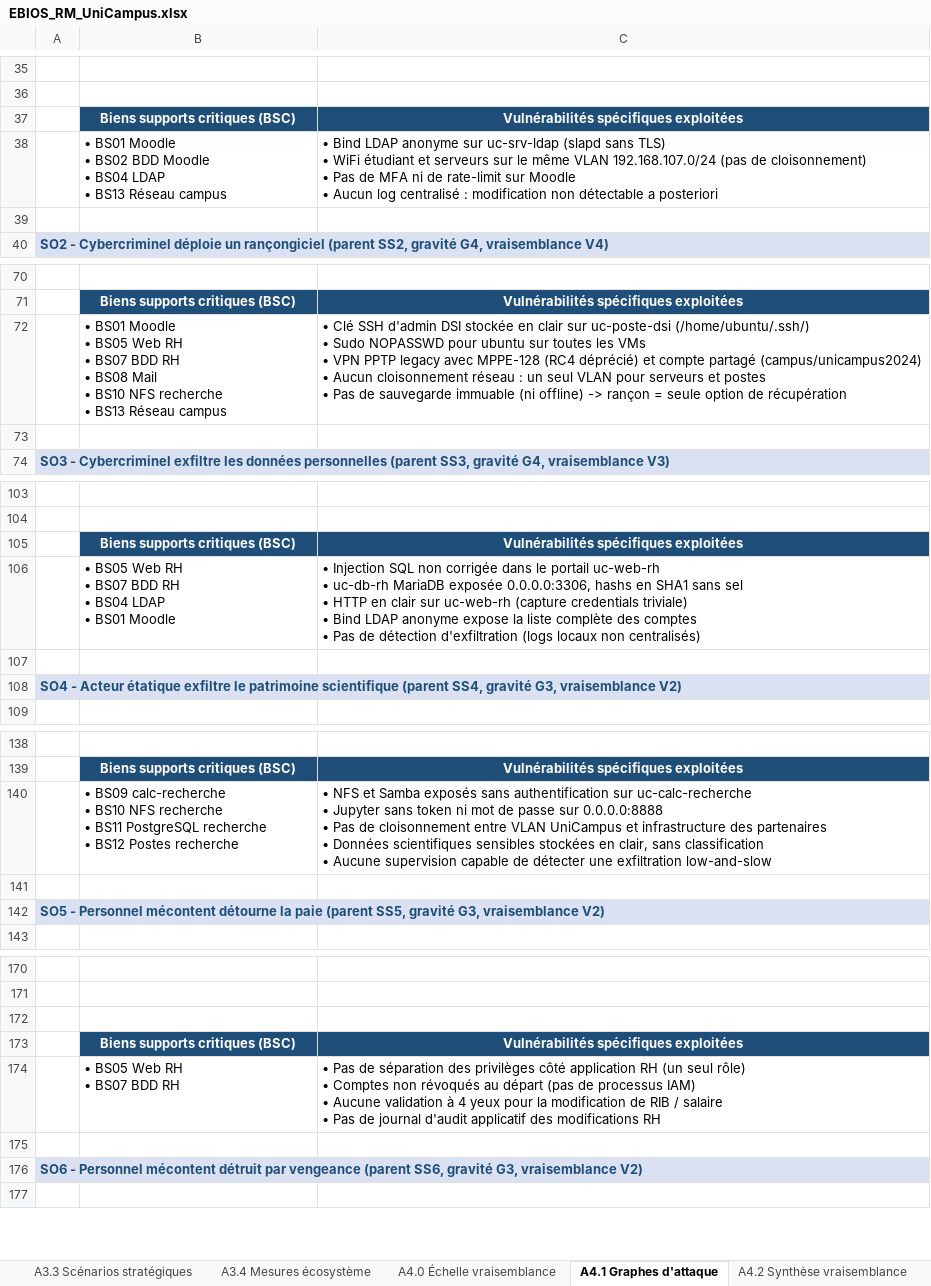
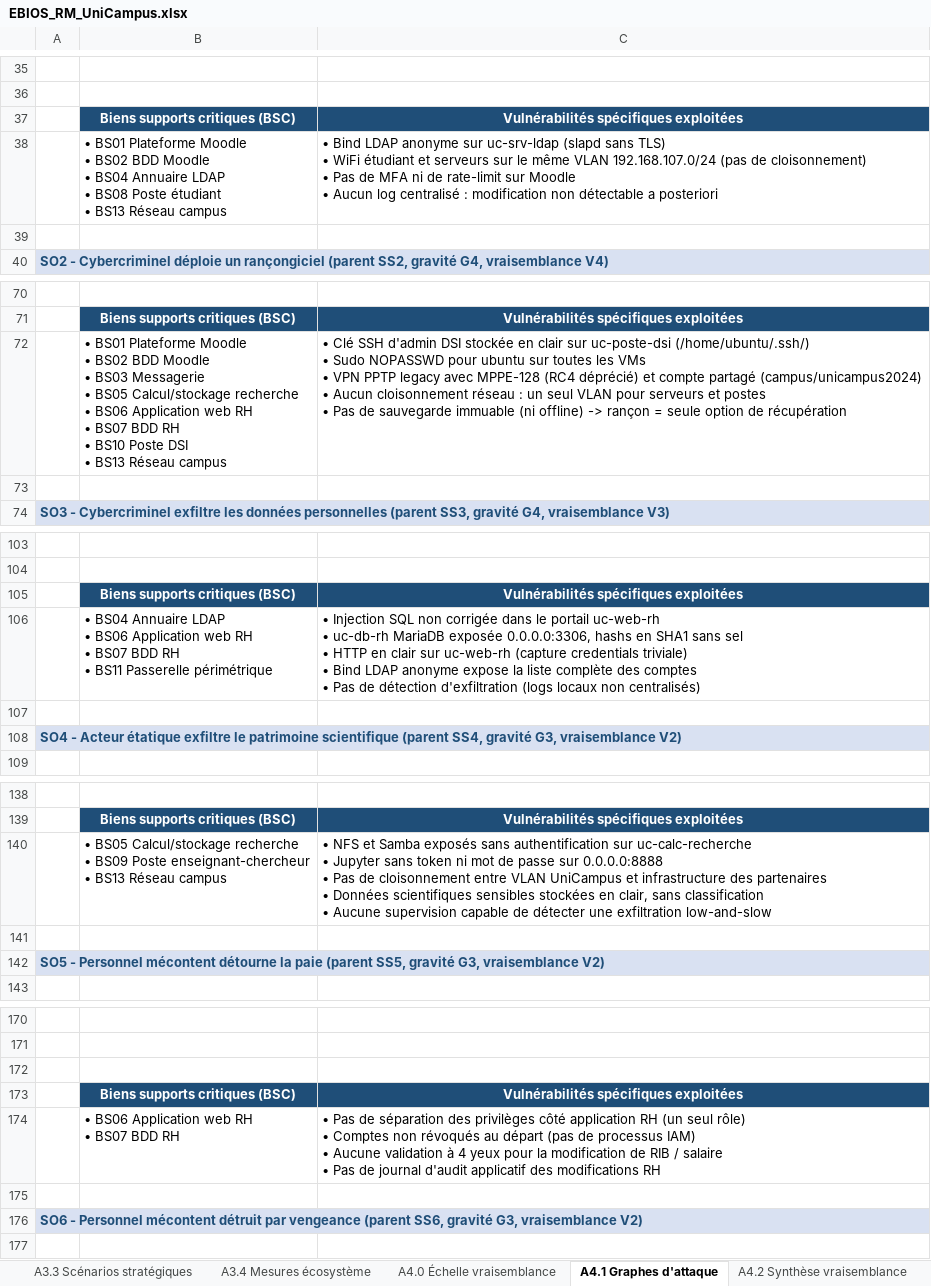
Before and after one commit to Eligrive/maquettage-securisation-si, an Excel workbook: analyse-risque/EBIOS_RM_UniCampus.xlsx, sheet A4.1 Graphes d'attaque, drawn as a sheet; only a part is shown, gaps mark what is left out; values as stored, in another font and other column widths than the file's, no borders; charts and pictures not drawn; ↵ is a line break in a cell; the diff covers the shown part only; the diff names each change by its address in the sheet, - before the commit and + after, or states it on an @@ line.

```diff
--- a/analyse-risque/EBIOS_RM_UniCampus.xlsx (sheet A4.1 Graphes d'attaque)
+++ b/analyse-risque/EBIOS_RM_UniCampus.xlsx (sheet A4.1 Graphes d'attaque)
-B38: • BS01 Moodle ↵ • BS02 BDD Moodle ↵ • BS04 LDAP ↵ • BS13…
+B38: • BS01 Plateforme Moodle ↵ • BS02 BDD Moodle ↵ • BS04 Annuaire LDAP ↵ • BS08 Poste étudiant ↵ • BS13…
-B72: • BS01 Moodle ↵ • BS05 Web RH ↵ • BS07 BDD RH ↵ • BS08 Mail ↵ • BS10 NFS recherche ↵ • BS13…
+B72: • BS01 Plateforme Moodle ↵ • BS02 BDD Moodle ↵ • BS03 Messagerie ↵ • BS05 Calcul/stockage recherche ↵ • BS06 Application web RH ↵ • BS07 BDD RH ↵ • BS10 Poste DSI ↵ • BS13…
-B106: • BS05 Web RH ↵ • BS07 BDD RH ↵ • BS04 LDAP ↵ • BS01 Moodle
+B106: • BS04 Annuaire LDAP ↵ • BS06 Application web RH ↵ • BS07 BDD RH ↵ • BS11 Passerelle périmétrique
-B140: • BS09 calc-recherche ↵ • BS10 NFS recherche ↵ • BS11 PostgreSQL recherche ↵ • BS12 Postes recherche
+B140: • BS05 Calcul/stockage recherche ↵ • BS09 Poste enseignant-chercheur ↵ • BS13 Réseau campus
-B174: • BS05 Web RH ↵ • BS07 BDD RH
+B174: • BS06 Application web RH ↵ • BS07 BDD RH
```
Also changed, not shown: 1 edited cell elsewhere in this sheet, sheet A3.2 Cartographie dangerosité, sheet A2.2 Couples SR-OV, charts or pictures, 1 other file.
